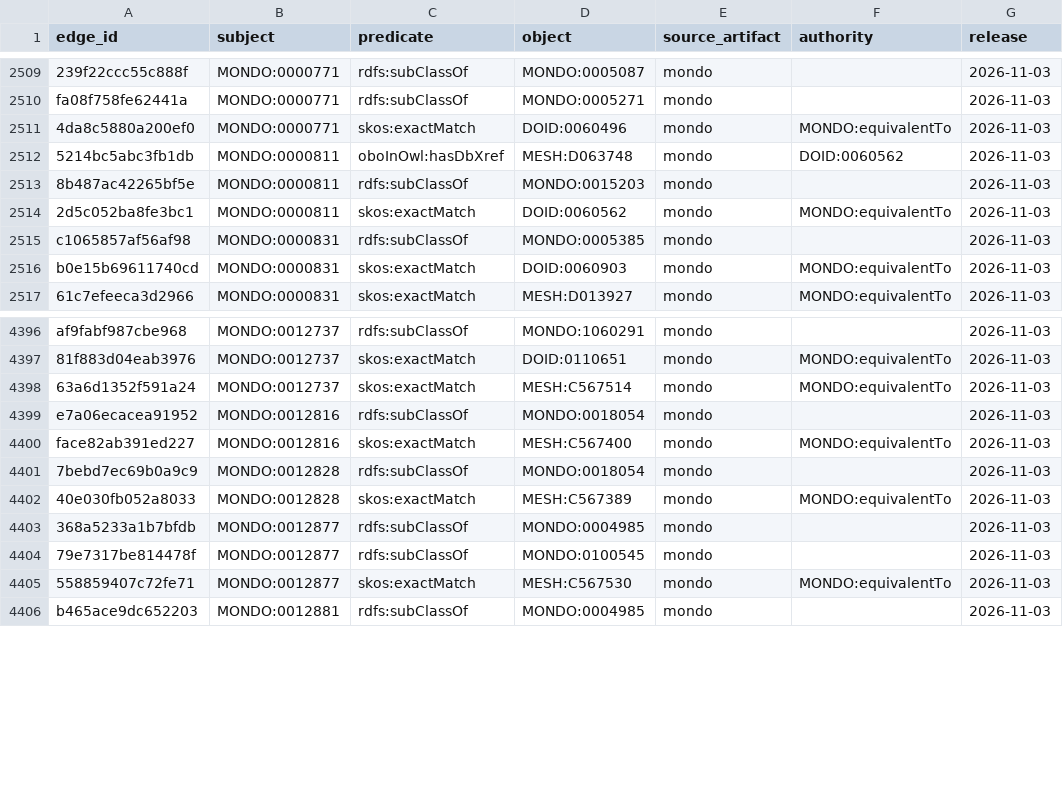
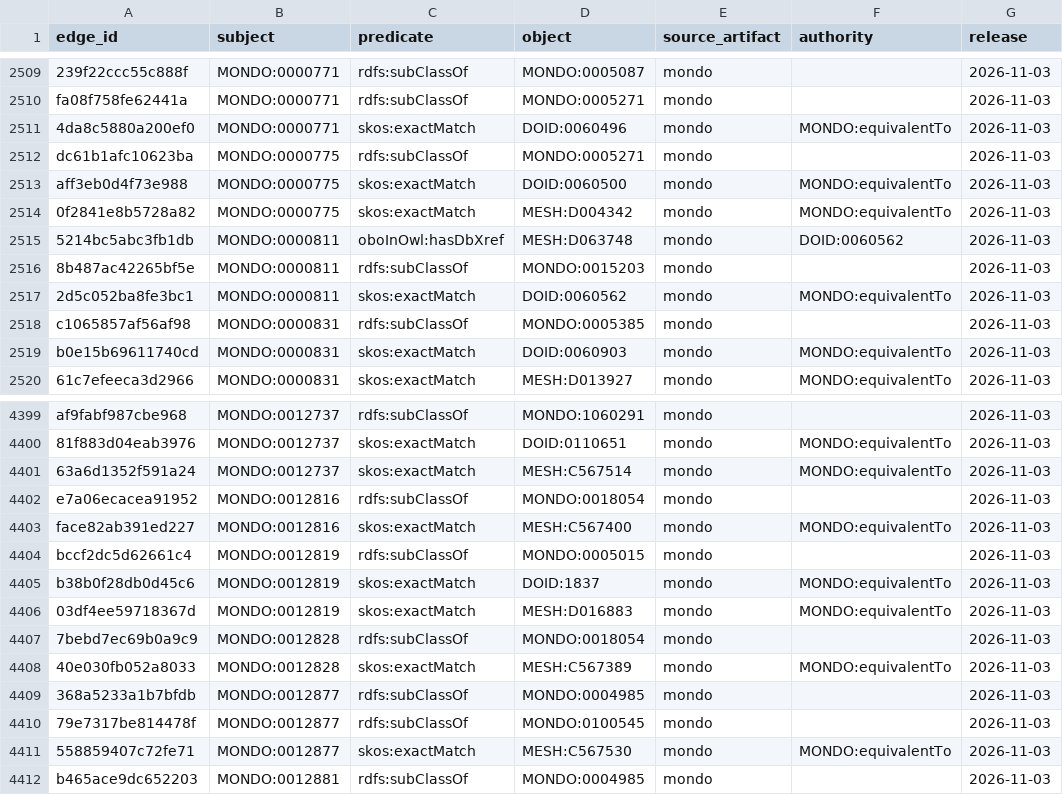
Before and after one commit to eliswanson-db/care_protocol_context_ontology, a CSV file: src/standards/life_sciences/kb_edge.csv, drawn as a sheet; only a part is shown, gaps mark what is left out.

```diff
--- a/src/standards/life_sciences/kb_edge.csv
+++ b/src/standards/life_sciences/kb_edge.csv
@@ -2511,2 +2511,5 @@ fa08f758fe62441a,MONDO:0000771,rdfs:subClassOf,MONDO:0005271,mondo,,2026-11-03
 4da8c5880a200ef0,MONDO:0000771,skos:exactMatch,DOID:0060496,mondo,MONDO:equivalentTo,2026-11-03
+dc61b1afc10623ba,MONDO:0000775,rdfs:subClassOf,MONDO:0005271,mondo,,2026-11-03
+aff3eb0d4f73e988,MONDO:0000775,skos:exactMatch,DOID:0060500,mondo,MONDO:equivalentTo,2026-11-03
+0f2841e8b5728a82,MONDO:0000775,skos:exactMatch,MESH:D004342,mondo,MONDO:equivalentTo,2026-11-03
 5214bc5abc3fb1db,MONDO:0000811,oboInOwl:hasDbXref,MESH:D063748,mondo,DOID:0060562,2026-11-03
@@ -4400,2 +4403,5 @@ e7a06ecacea91952,MONDO:0012816,rdfs:subClassOf,MONDO:0018054,mondo,,2026-11-03
 face82ab391ed227,MONDO:0012816,skos:exactMatch,MESH:C567400,mondo,MONDO:equivalentTo,2026-11-03
+bccf2dc5d62661c4,MONDO:0012819,rdfs:subClassOf,MONDO:0005015,mondo,,2026-11-03
+b38b0f28db0d45c6,MONDO:0012819,skos:exactMatch,DOID:1837,mondo,MONDO:equivalentTo,2026-11-03
+03df4ee59718367d,MONDO:0012819,skos:exactMatch,MESH:D016883,mondo,MONDO:equivalentTo,2026-11-03
 7bebd7ec69b0a9c9,MONDO:0012828,rdfs:subClassOf,MONDO:0018054,mondo,,2026-11-03
```
Also changed, not shown: src/standards/life_sciences/kb_concept.csv, 11 other files.
